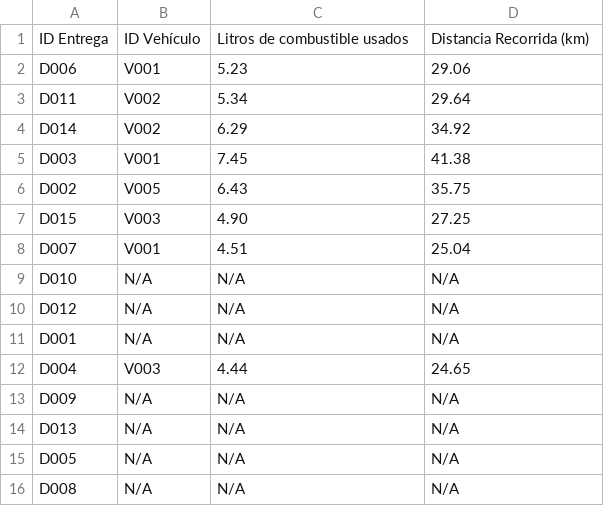
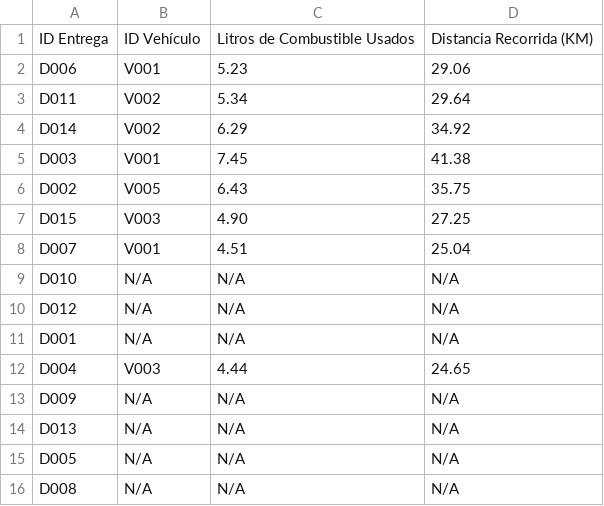
Before and after one commit to EhMigueh/Resources-Allocation-C, a CSV file: output/informe_entregas_pb.csv, drawn as a sheet.

```diff
--- a/output/informe_entregas_pb.csv
+++ b/output/informe_entregas_pb.csv
@@ -1,2 +1,2 @@
-ID Entrega,ID Vehículo,Litros de combustible usados,Distancia Recorrida (km)
+ID Entrega,ID Vehículo,Litros de Combustible Usados,Distancia Recorrida (KM)
 D006,V001,5.23,29.06
```
Also changed, not shown: 1 other file.
